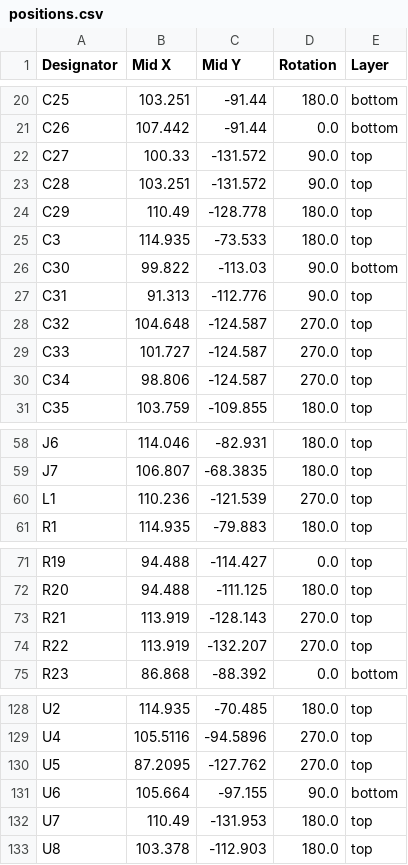
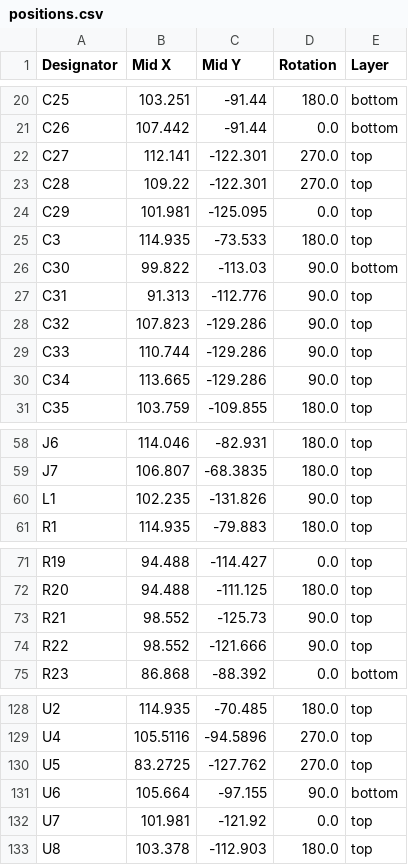
Before and after one commit to waterloo-rocketry/canhw, a CSV file: altimeter/production/positions.csv, drawn as a sheet; only a part is shown, gaps mark what is left out.

```diff
--- a/altimeter/production/positions.csv
+++ b/altimeter/production/positions.csv
@@ -21,5 +21,5 @@ C25,103.251,-91.44,180.0,bottom
 C26,107.442,-91.44,0.0,bottom
-C27,100.33,-131.572,90.0,top
-C28,103.251,-131.572,90.0,top
-C29,110.49,-128.778,180.0,top
+C27,112.141,-122.301,270.0,top
+C28,109.22,-122.301,270.0,top
+C29,101.981,-125.095,0.0,top
 C3,114.935,-73.533,180.0,top
@@ -27,5 +27,5 @@ C30,99.822,-113.03,90.0,bottom
 C31,91.313,-112.776,90.0,top
-C32,104.648,-124.587,270.0,top
-C33,101.727,-124.587,270.0,top
-C34,98.806,-124.587,270.0,top
+C32,107.823,-129.286,90.0,top
+C33,110.744,-129.286,90.0,top
+C34,113.665,-129.286,90.0,top
 C35,103.759,-109.855,180.0,top
@@ -59,3 +59,3 @@ J6,114.046,-82.931,180.0,top
 J7,106.807,-68.3835,180.0,top
-L1,110.236,-121.539,270.0,top
+L1,102.235,-131.826,90.0,top
 R1,114.935,-79.883,180.0,top
@@ -72,4 +72,4 @@ R19,94.488,-114.427,0.0,top
 R20,94.488,-111.125,180.0,top
-R21,113.919,-128.143,270.0,top
-R22,113.919,-132.207,270.0,top
+R21,98.552,-125.73,90.0,top
+R22,98.552,-121.666,90.0,top
 R23,86.868,-88.392,0.0,bottom
@@ -129,5 +129,5 @@ U2,114.935,-70.485,180.0,top
 U4,105.5116,-94.5896,270.0,top
-U5,87.2095,-127.762,270.0,top
+U5,83.2725,-127.762,270.0,top
 U6,105.664,-97.155,90.0,bottom
-U7,110.49,-131.953,180.0,top
+U7,101.981,-121.92,0.0,top
 U8,103.378,-112.903,180.0,top
```
Also changed, not shown: 4 other files.
